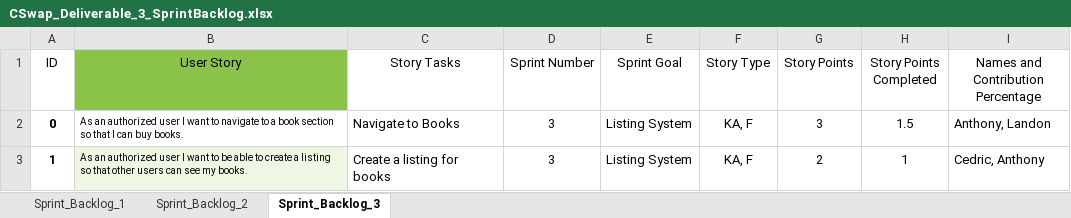
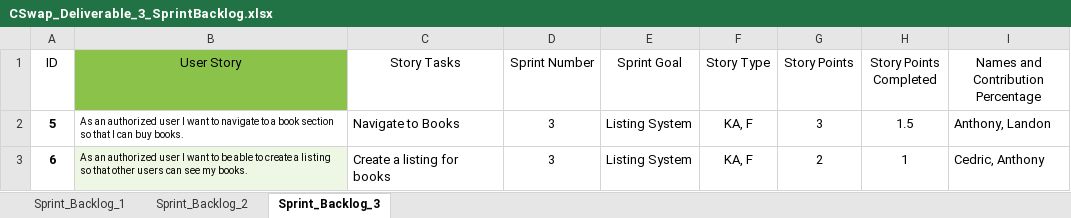
Before and after one commit to JacquesLJT/COS420_Project, an Excel workbook: Documents/Deliverable_3/CSwap_Deliverable_3_SprintBacklog.xlsx, sheet Sprint_Backlog_3, drawn as a sheet; values as stored, in another font and other column widths than the file's, no borders; table styles not drawn; the diff names each change by its address in the sheet, - before the commit and + after, or states it on an @@ line.

```diff
--- a/Documents/Deliverable_3/CSwap_Deliverable_3_SprintBacklog.xlsx (sheet Sprint_Backlog_3)
+++ b/Documents/Deliverable_3/CSwap_Deliverable_3_SprintBacklog.xlsx (sheet Sprint_Backlog_3)
-A2 (ID): 0
+A2 (ID): 5
-A3 (ID): 1
+A3 (ID): 6
```
Also changed, not shown: Documents/Deliverable_3/CSwap_Deliverable_3_ProductBacklog.xlsx.
